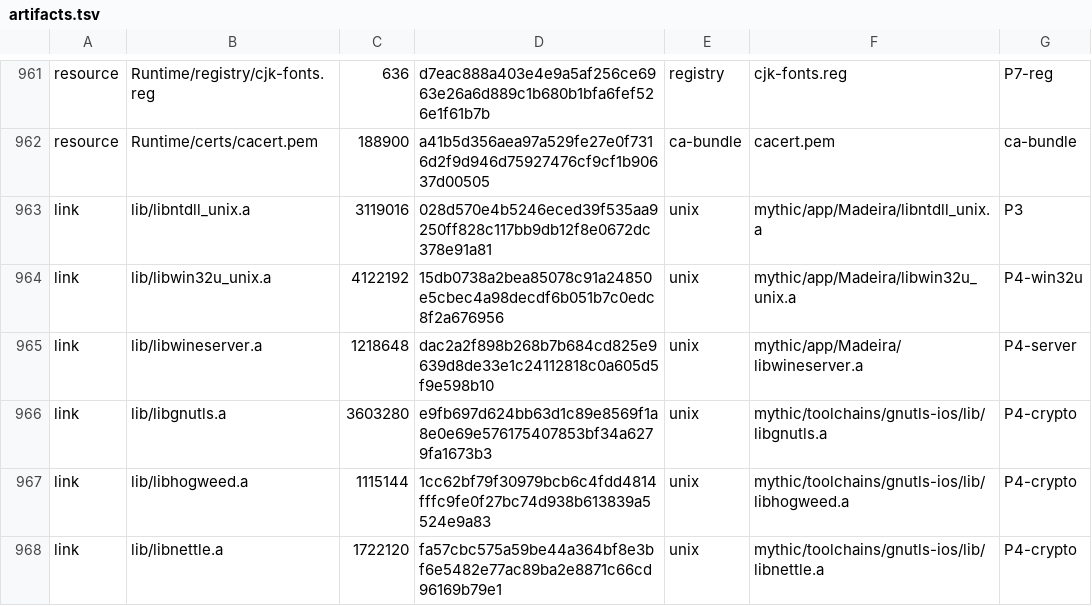
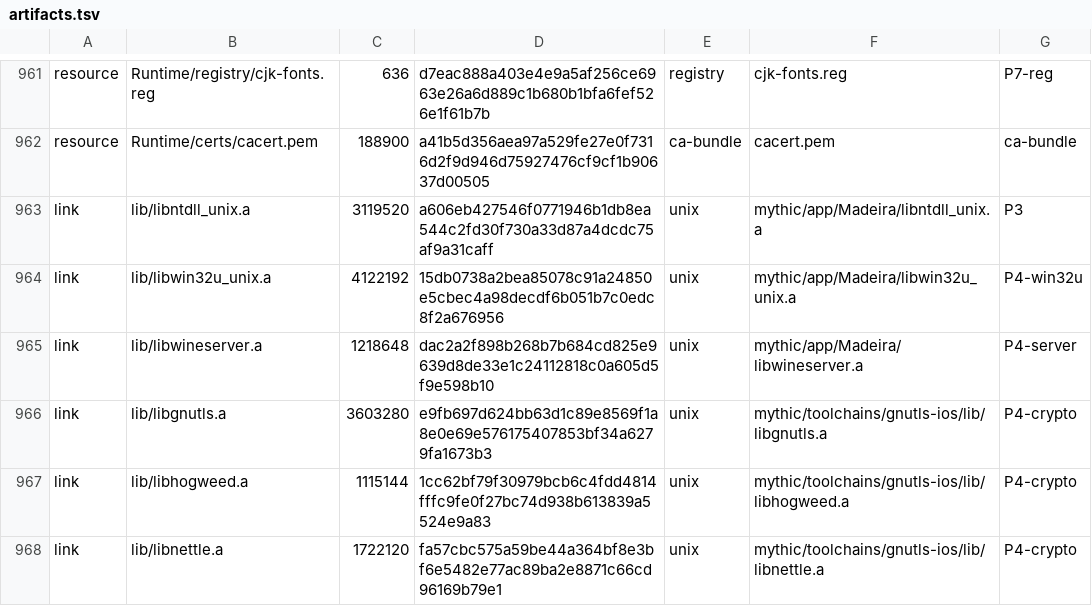
Before and after one commit to ShaoYuYo/playport, a TSV file: app/artifacts.tsv, drawn as a sheet; only a part is shown, gaps mark what is left out.

```diff
--- a/app/artifacts.tsv
+++ b/app/artifacts.tsv
@@ -962,3 +962,3 @@ resource	Runtime/registry/cjk-fonts.reg	636	d7eac888a403e4e9a5af256ce6963e26a6d8
 resource	Runtime/certs/cacert.pem	188900	a41b5d356aea97a529fe27e0f7316d2f9d946d75927476cf9cf1b90637d00505	ca-bundle	cacert.pem	ca-bundle
-link	lib/libntdll_unix.a	3119016	028d570e4b5246eced39f535aa9250ff828c117bb9db12f8e0672dc378e91a81	unix	mythic/app/Madeira/libntdll_unix.a	P3
+link	lib/libntdll_unix.a	3119520	a606eb427546f0771946b1db8ea544c2fd30f730a33d87a4dcdc75af9a31caff	unix	mythic/app/Madeira/libntdll_unix.a	P3
 link	lib/libwin32u_unix.a	4122192	15db0738a2bea85078c91a24850e5cbec4a98decdf6b051b7c0edc8f2a676956	unix	mythic/app/Madeira/libwin32u_unix.a	P4-win32u
```
Also changed, not shown: 6 other files.
